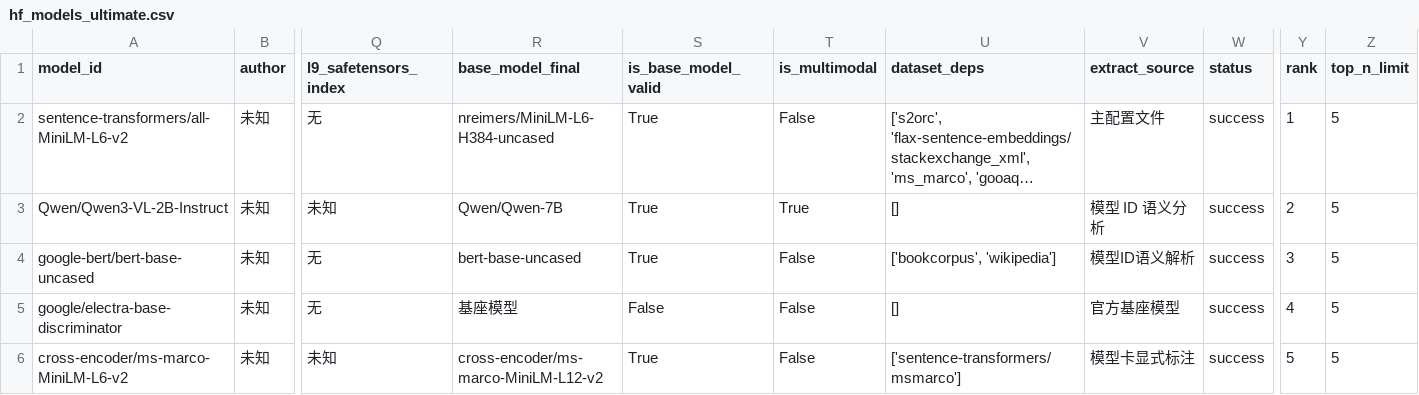
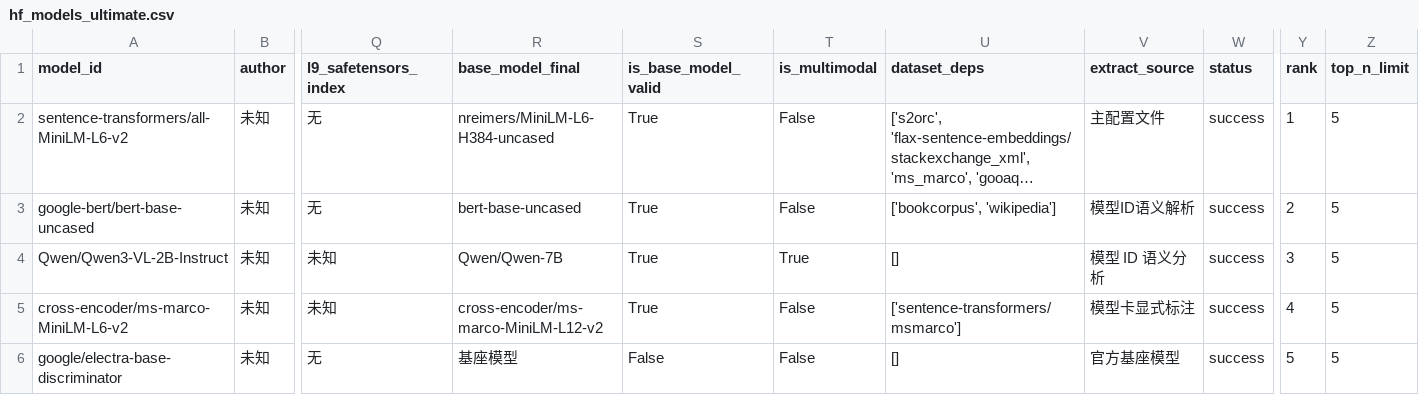
Before and after one commit to dontcallmelimohan/LLM-Genealogy, a CSV file: data/hf_models_ultimate.csv, drawn as a sheet; only a part is shown, gaps mark what is left out; long unchanged cells end in …; removed rows and columns are numbered as before the commit, all else as after; rows hold the shown columns only; the diff names each change by its address in the sheet, - before the commit and + after, or states it on an @@ line.

Commit message:
Auto update model data 2026-05-25

```diff
--- a/data/hf_models_ultimate.csv
+++ b/data/hf_models_ultimate.csv
-row 3: Qwen/Qwen3-VL-2B-Instruct | 未知 | 未知 | Qwen/Qwen-7B | True | True | [] | 模型 ID 语义分析 | success | 2 | 5
-Y3 (rank): 3
+Y3 (rank): 2
-row 5: google/electra-base-discriminator | 未知 | 无 | 基座模型 | False | False | [] | 官方基座模型 | success | 4 | 5
+row 4: Qwen/Qwen3-VL-2B-Instruct | 未知 | 未知 | Qwen/Qwen-7B | True | True | [] | 模型 ID 语义分析 | success | 3 | 5
-Y5 (rank): 5
+Y5 (rank): 4
+row 6: google/electra-base-discriminator | 未知 | 无 | 基座模型 | False | False | [] | 官方基座模型 | success | 5 | 5
```
Also changed, not shown: data/hf_models_valid.csv, hf_models_has_base.csv, 1 other file.
